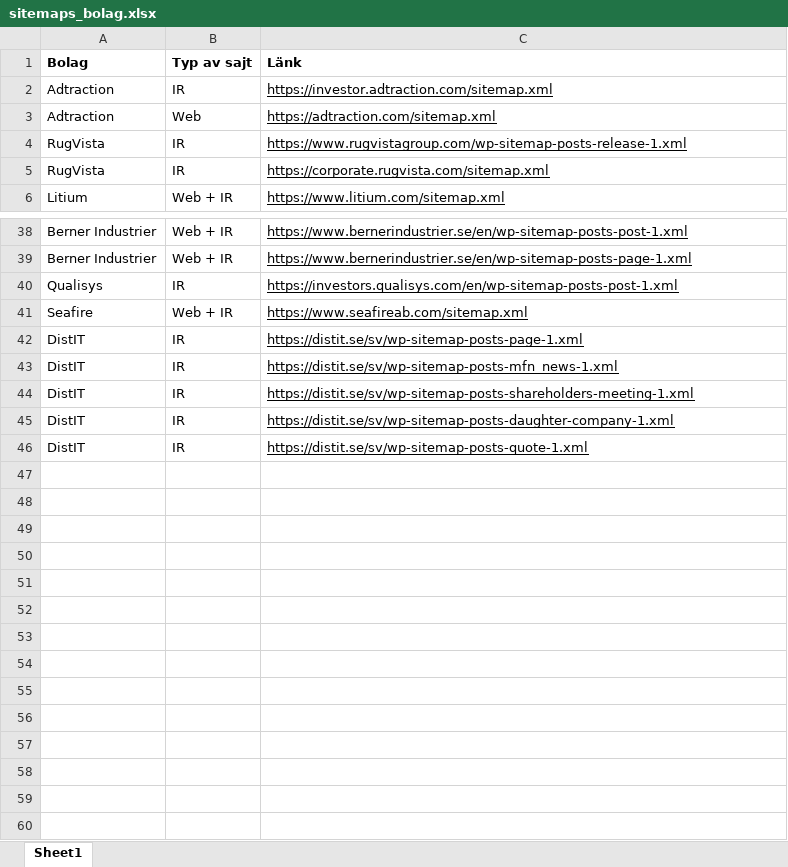
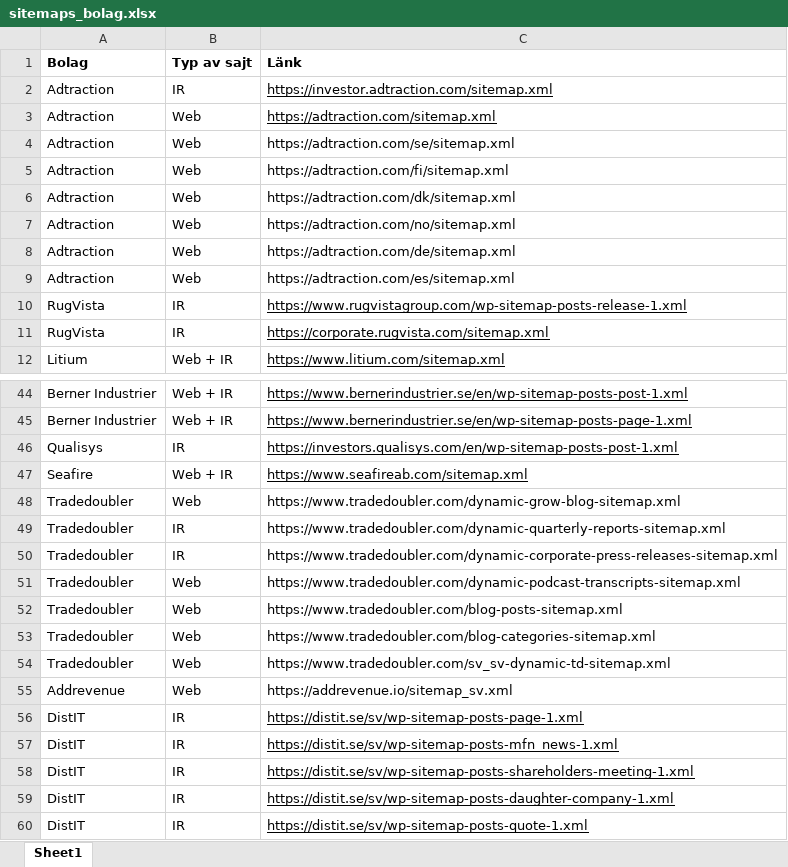
Before and after one commit to loplip/kodning, an Excel workbook: sources/sitemaps_bolag.xlsx, sheet Sheet1, drawn as a sheet; only a part is shown, gaps mark what is left out; values as stored, in another font and other column widths than the file's, no borders; the diff names each change by its address in the sheet, - before the commit and + after, or states it on an @@ line.

```diff
--- a/sources/sitemaps_bolag.xlsx (sheet Sheet1)
+++ b/sources/sitemaps_bolag.xlsx (sheet Sheet1)
+row 4: Adtraction | Web | https://adtraction.com/se/sitemap.xml
+row 5: Adtraction | Web | https://adtraction.com/fi/sitemap.xml
+row 6: Adtraction | Web | https://adtraction.com/dk/sitemap.xml
+row 7: Adtraction | Web | https://adtraction.com/no/sitemap.xml
+row 8: Adtraction | Web | https://adtraction.com/de/sitemap.xml
+row 9: Adtraction | Web | https://adtraction.com/es/sitemap.xml
+row 48: Tradedoubler | Web | https://www.tradedoubler.com/dynamic-grow-blog-sitemap.xml
+row 49: Tradedoubler | IR | https://www.tradedoubler.com/dynamic-quarterly-reports-sitemap.xml
+row 50: Tradedoubler | IR | https://www.tradedoubler.com/dynamic-corporate-press-releases-sitemap.xml
+row 51: Tradedoubler | Web | https://www.tradedoubler.com/dynamic-podcast-transcripts-sitemap.xml
+row 52: Tradedoubler | Web | https://www.tradedoubler.com/blog-posts-sitemap.xml
+row 53: Tradedoubler | Web | https://www.tradedoubler.com/blog-categories-sitemap.xml
+row 54: Tradedoubler | Web | https://www.tradedoubler.com/sv_sv-dynamic-td-sitemap.xml
+row 55: Addrevenue | Web | https://addrevenue.io/sitemap_sv.xml
```
Also changed, not shown: data/data_sitemap.xlsx.
